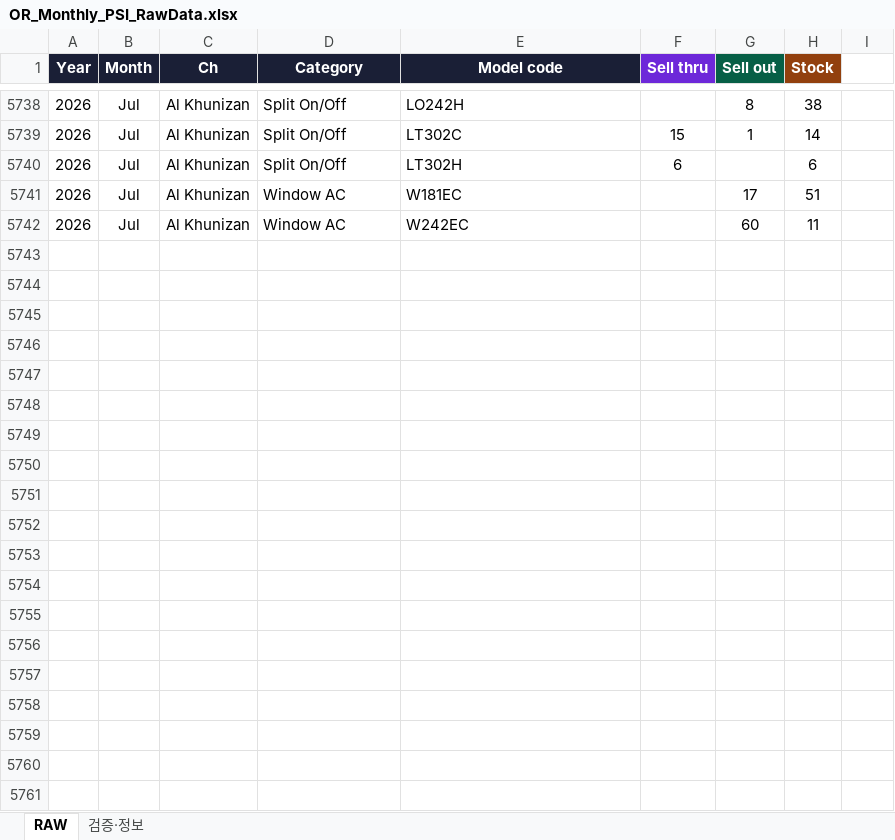
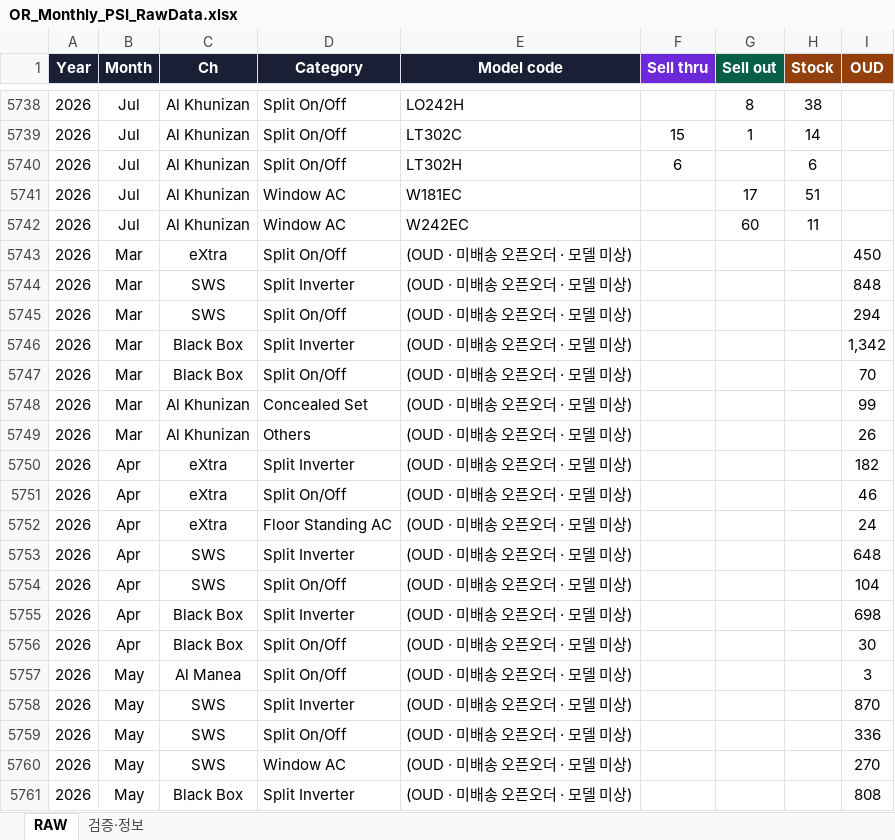
Before and after one commit to perfectjjong/Shaker-MD-App, an Excel workbook: docs/dashboards/or-monthly-psi/OR_Monthly_PSI_RawData.xlsx, sheet RAW, drawn as a sheet; only a part is shown, gaps mark what is left out; values as stored, in another font and other column widths than the file's, no borders; the diff covers the shown part only; the diff names each change by its address in the sheet, - before the commit and + after, or states it on an @@ line.

```diff
--- a/docs/dashboards/or-monthly-psi/OR_Monthly_PSI_RawData.xlsx (sheet RAW)
+++ b/docs/dashboards/or-monthly-psi/OR_Monthly_PSI_RawData.xlsx (sheet RAW)
-I1: (empty)
+I1: OUD
-I1 fill: none
+I1 fill: #92400E
+row 5743: 2026 | Mar | eXtra | Split On/Off | (OUD · 미배송 오픈오더 · 모델 미상) |  |  |  | 450
+row 5744: 2026 | Mar | SWS | Split Inverter | (OUD · 미배송 오픈오더 · 모델 미상) |  |  |  | 848
+row 5745: 2026 | Mar | SWS | Split On/Off | (OUD · 미배송 오픈오더 · 모델 미상) |  |  |  | 294
+row 5746: 2026 | Mar | Black Box | Split Inverter | (OUD · 미배송 오픈오더 · 모델 미상) |  |  |  | 1,342
+row 5747: 2026 | Mar | Black Box | Split On/Off | (OUD · 미배송 오픈오더 · 모델 미상) |  |  |  | 70
+row 5748: 2026 | Mar | Al Khunizan | Concealed Set | (OUD · 미배송 오픈오더 · 모델 미상) |  |  |  | 99
+row 5749: 2026 | Mar | Al Khunizan | Others | (OUD · 미배송 오픈오더 · 모델 미상) |  |  |  | 26
+row 5750: 2026 | Apr | eXtra | Split Inverter | (OUD · 미배송 오픈오더 · 모델 미상) |  |  |  | 182
+row 5751: 2026 | Apr | eXtra | Split On/Off | (OUD · 미배송 오픈오더 · 모델 미상) |  |  |  | 46
+row 5752: 2026 | Apr | eXtra | Floor Standing AC | (OUD · 미배송 오픈오더 · 모델 미상) |  |  |  | 24
+row 5753: 2026 | Apr | SWS | Split Inverter | (OUD · 미배송 오픈오더 · 모델 미상) |  |  |  | 648
+row 5754: 2026 | Apr | SWS | Split On/Off | (OUD · 미배송 오픈오더 · 모델 미상) |  |  |  | 104
+row 5755: 2026 | Apr | Black Box | Split Inverter | (OUD · 미배송 오픈오더 · 모델 미상) |  |  |  | 698
+row 5756: 2026 | Apr | Black Box | Split On/Off | (OUD · 미배송 오픈오더 · 모델 미상) |  |  |  | 30
+row 5757: 2026 | May | Al Manea | Split On/Off | (OUD · 미배송 오픈오더 · 모델 미상) |  |  |  | 3
+row 5758: 2026 | May | SWS | Split Inverter | (OUD · 미배송 오픈오더 · 모델 미상) |  |  |  | 870
+row 5759: 2026 | May | SWS | Split On/Off | (OUD · 미배송 오픈오더 · 모델 미상) |  |  |  | 336
+row 5760: 2026 | May | SWS | Window AC | (OUD · 미배송 오픈오더 · 모델 미상) |  |  |  | 270
+row 5761: 2026 | May | Black Box | Split Inverter | (OUD · 미배송 오픈오더 · 모델 미상) |  |  |  | 808
```
Also changed, not shown: 31 added rows and 304 edited cells elsewhere in this sheet, sheet 검증·정보, docs/dashboards/b2c-monthly-psi/B2C_Monthly_PSI_RawData.xlsx.
